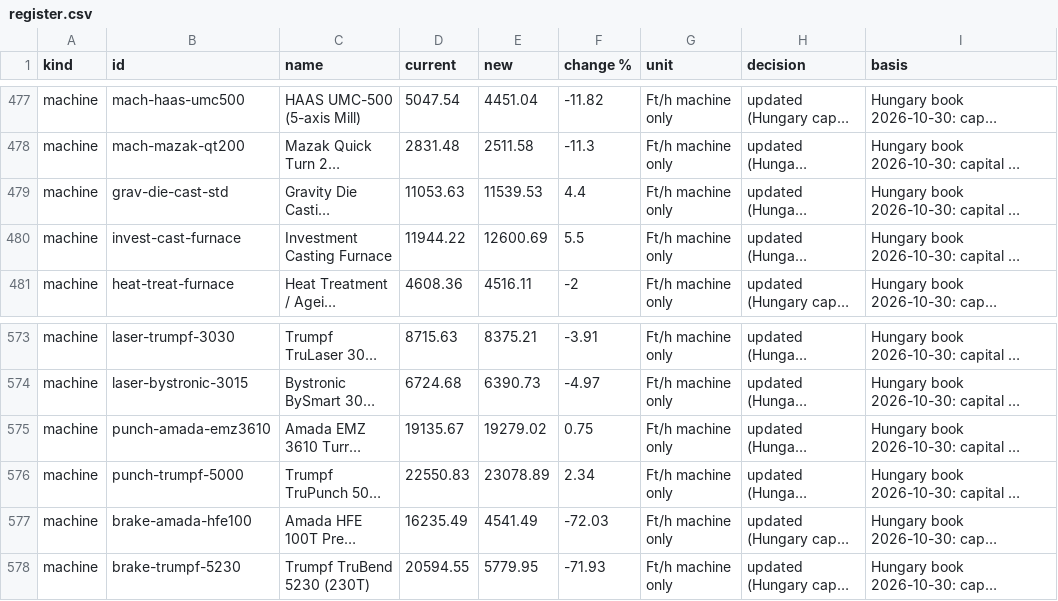
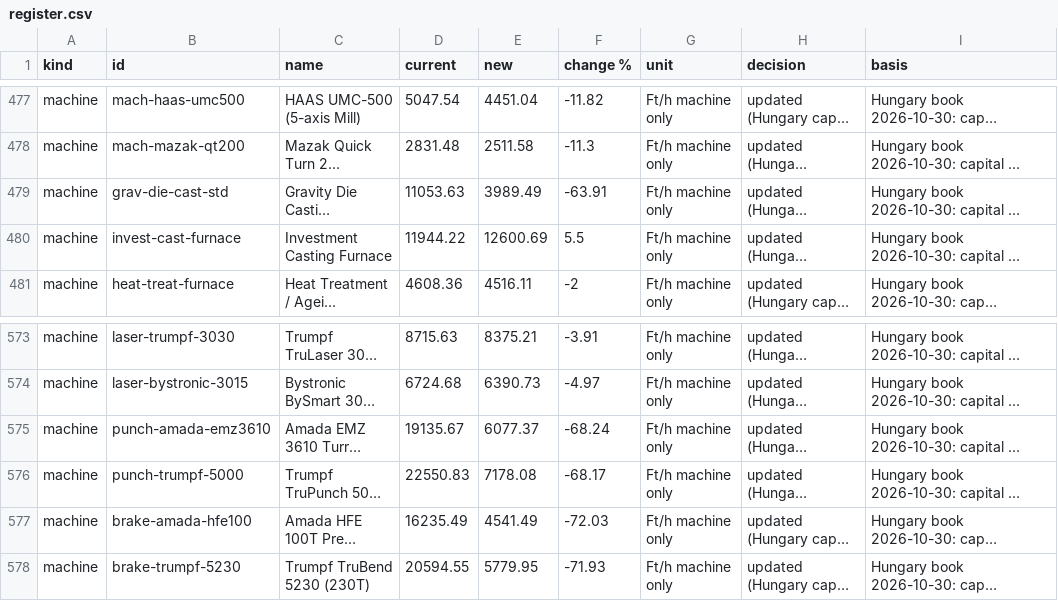
Before and after one commit to bhosaleavinash546/leamington-marathi, a CSV file: calculator/scripts/rate-refresh/hungary-2026-10/register.csv, drawn as a sheet; only a part is shown, gaps mark what is left out; long unchanged cells end in …; the diff names each change by its address in the sheet, - before the commit and + after, or states it on an @@ line.

```diff
--- a/calculator/scripts/rate-refresh/hungary-2026-10/register.csv
+++ b/calculator/scripts/rate-refresh/hungary-2026-10/register.csv
-E479 (new): 11539.53
+E479 (new): 3989.49
-F479 (change %): 4.4
+F479 (change %): -63.91
-E575 (new): 19279.02
+E575 (new): 6077.37
-F575 (change %): 0.75
+F575 (change %): -68.24
-E576 (new): 23078.89
+E576 (new): 7178.08
-F576 (change %): 2.34
+F576 (change %): -68.17
```
Also changed, not shown: calculator/scripts/rate-refresh/china-2026-10/register.csv, calculator/scripts/rate-refresh/germany-2026-10/register.csv, 28 other files.
